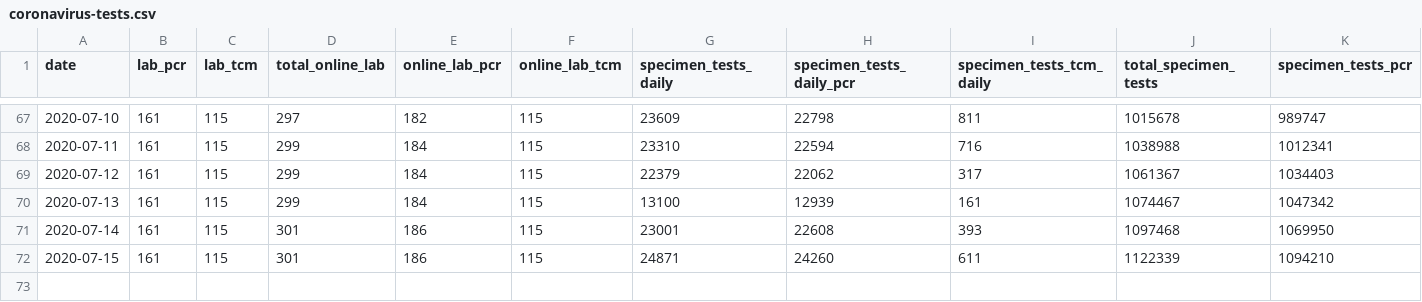
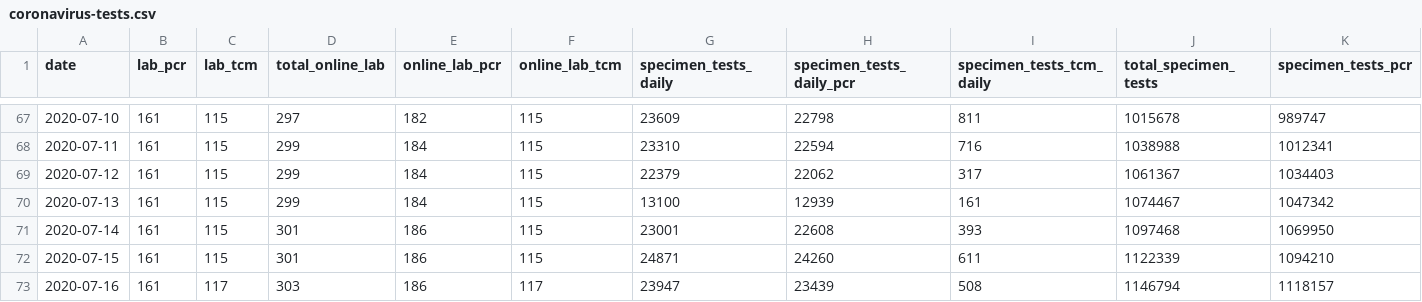
Before and after one commit to nusadata/web, a CSV file: static/coronavirus-tests.csv, drawn as a sheet; only a part is shown, gaps mark what is left out; rows hold the shown columns only; the diff names each change by its address in the sheet, - before the commit and + after, or states it on an @@ line.

```diff
--- a/static/coronavirus-tests.csv
+++ b/static/coronavirus-tests.csv
+row 73: 2020-07-16 | 161 | 117 | 303 | 186 | 117 | 23947 | 23439 | 508 | 1146794 | 1118157
```
Also changed, not shown: 2 other files.
